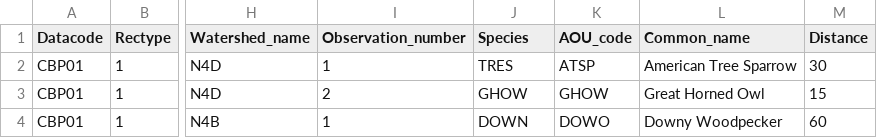
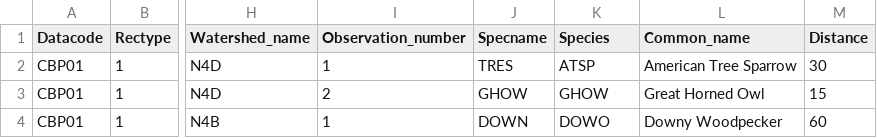
Before and after one commit to sarahsupp/KNZ-incidence, a CSV file: Datasets/E0_cleaned_data/E0_birds.csv, drawn as a sheet; only a part is shown, gaps mark what is left out; the diff names each change by its address in the sheet, - before the commit and + after, or states it on an @@ line.

Commit message:
fixes rename of AOU_code to Species for later standardization. writes new datafiles

```diff
--- a/Datasets/E0_cleaned_data/E0_birds.csv
+++ b/Datasets/E0_cleaned_data/E0_birds.csv
-J1: Species
+J1: Specname
-K1: AOU_code
+K1: Species
```
Also changed, not shown: 2 other files.
